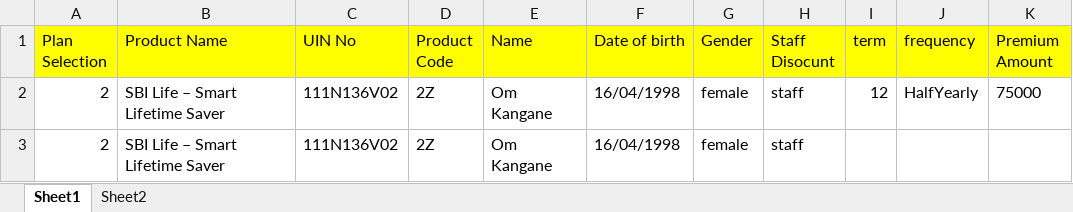
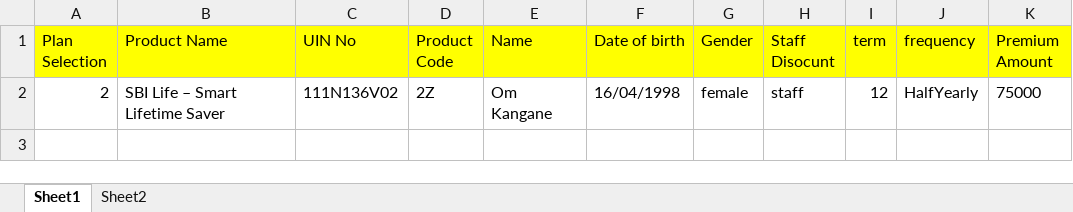
Before and after one commit to VishalSable9867/SBILife-Latest-Project, an Excel workbook: target/test-classes/Data.xlsx, sheet Sheet1, drawn as a sheet; values as stored, in another font and other column widths than the file's, no borders; the diff names each change by its address in the sheet, - before the commit and + after, or states it on an @@ line.

```diff
--- a/target/test-classes/Data.xlsx (sheet Sheet1)
+++ b/target/test-classes/Data.xlsx (sheet Sheet1)
-row 3: 2 | SBI Life – Smart Lifetime Saver | 111N136V02 | 2Z | Om Kangane | 16/04/1998 | female | staff
```
Also changed, not shown: 1 other file.
